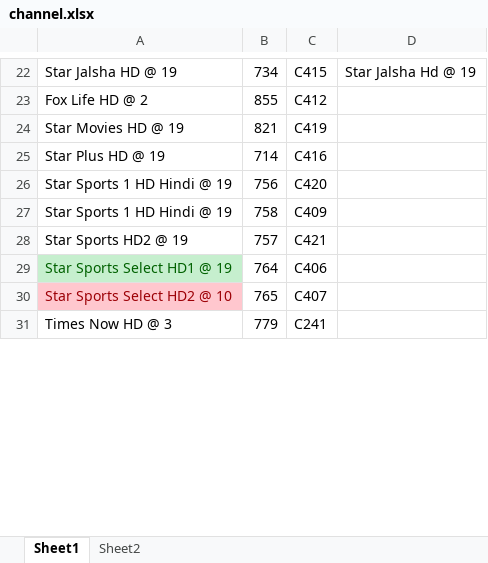
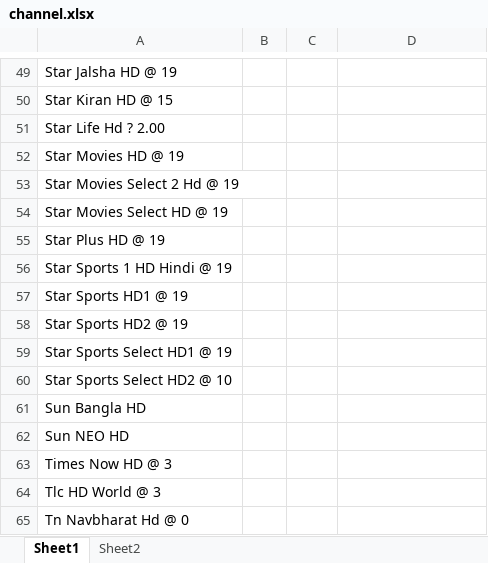
Before and after one commit to rockingshan/Autoit, an Excel workbook: channel.xlsx, sheet Sheet1, drawn as a sheet; only a part is shown, gaps mark what is left out; values as stored, in another font and other column widths than the file's, no borders; removed rows and columns are numbered as before the commit, all else as after; the diff covers the shown part only; the diff names each change by its address in the sheet, - before the commit and + after, or states it on an @@ line.

```diff
--- a/channel.xlsx (sheet Sheet1)
+++ b/channel.xlsx (sheet Sheet1)
-B49: 734
+B49: (empty)
-C49: C415
+C49: (empty)
-D49: Star Jalsha Hd @ 19
+D49: (empty)
-row 23: Fox Life HD @ 2 | 855 | C412
+row 50: Star Kiran HD @ 15
+row 51: Star Life Hd ? 2.00
-B52: 821
+B52: (empty)
-C52: C419
+C52: (empty)
+row 53: Star Movies Select 2 Hd @ 19
+row 54: Star Movies Select HD @ 19
-B55: 714
+B55: (empty)
-C55: C416
+C55: (empty)
-B56: 756
+B56: (empty)
-C56: C420
+C56: (empty)
-row 27: Star Sports 1 HD Hindi @ 19 | 758 | C409
+row 57: Star Sports HD1 @ 19
-B58: 757
+B58: (empty)
-C58: C421
+C58: (empty)
@@ A59 fill: #C6EFCE → none, text colour: #006100 → black @@
-B59: 764
+B59: (empty)
-C59: C406
+C59: (empty)
@@ A60 fill: #FFC7CE → none, text colour: #9C0006 → black @@
-B60: 765
+B60: (empty)
-C60: C407
+C60: (empty)
+row 61: Sun Bangla HD
+row 62: Sun NEO HD
-B63: 779
+B63: (empty)
-C63: C241
+C63: (empty)
+row 64: Tlc HD World @ 3
+row 65: Tn Navbharat Hd @ 0
```
Also changed, not shown: 44 added rows, 4 removed rows, 33 edited cells and cell formats elsewhere in this sheet, 3 other files.
